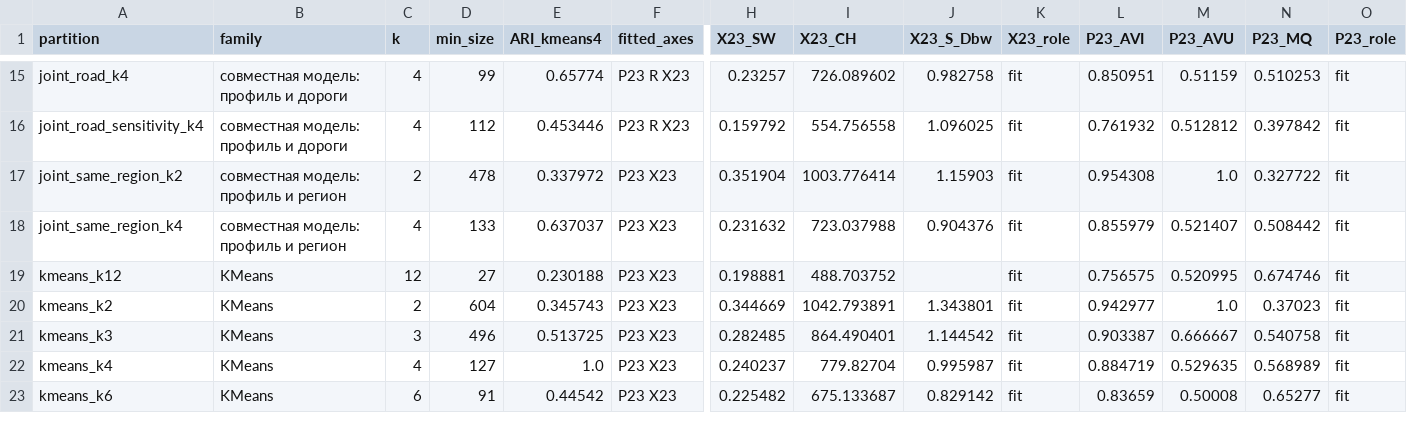
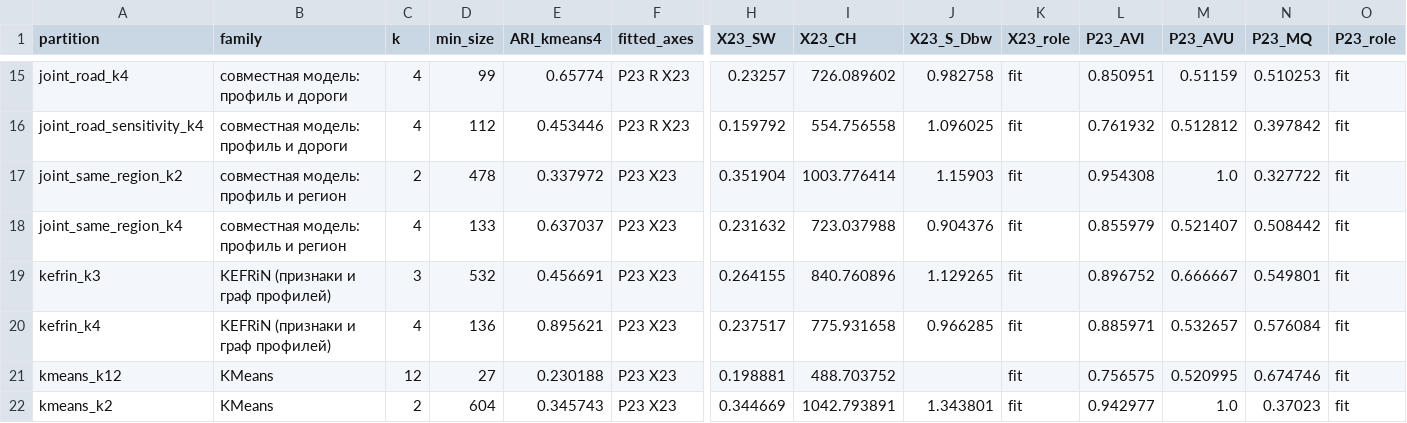
Before and after one commit to Egor2809/sberindex-clustering, a CSV file: reports/method-comparison/table.csv, drawn as a sheet; only a part is shown, gaps mark what is left out; the shorter side is filled out with more unchanged rows; rows hold the shown columns only; the diff names each change by its address in the sheet, - before the commit and + after, or states it on an @@ line.

Commit message:
KEFRiN в сравнении методов: 56 разбиений, при K = 3 первым идёт KEFRiN

```diff
--- a/reports/method-comparison/table.csv
+++ b/reports/method-comparison/table.csv
+row 19: kefrin_k3 | KEFRiN (признаки и граф профилей) | 3 | 532 | 0.456691 | P23 X23 | 0.264155 | 840.760896 | 1.129265 | fit | 0.896752 | 0.666667 | 0.549801 | fit
+row 20: kefrin_k4 | KEFRiN (признаки и граф профилей) | 4 | 136 | 0.895621 | P23 X23 | 0.237517 | 775.931658 | 0.966285 | fit | 0.885971 | 0.532657 | 0.576084 | fit
```
Also changed, not shown: 17 other files.
